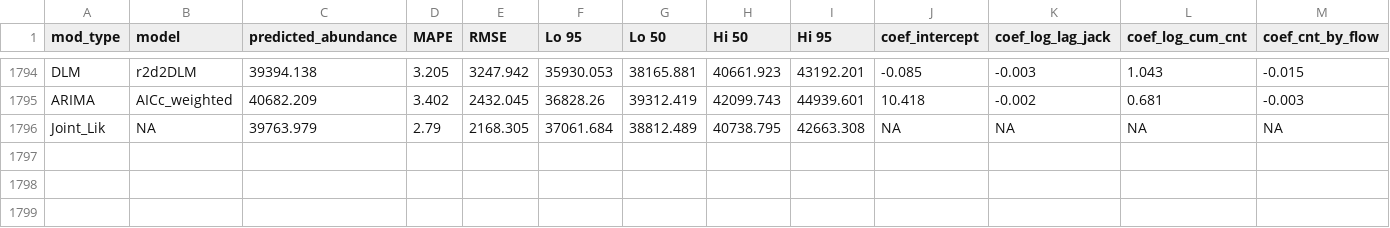
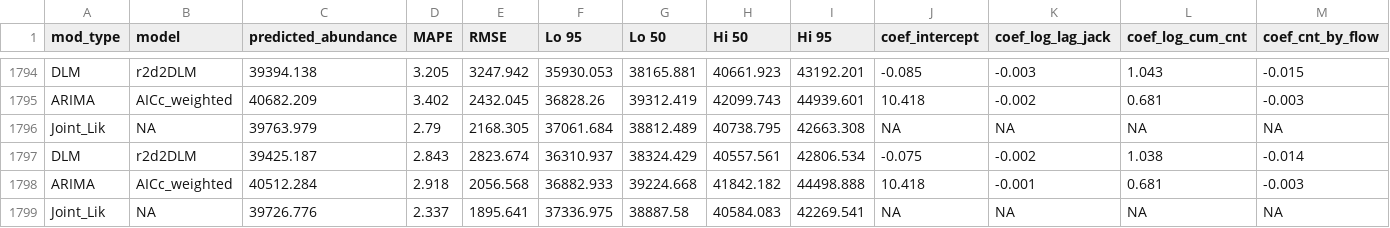
Before and after one commit to dfw-wa/Inseasonfor, a CSV file: inst/data-cache/forecast_results.csv, drawn as a sheet; only a part is shown, gaps mark what is left out; rows hold the shown columns only; the diff names each change by its address in the sheet, - before the commit and + after, or states it on an @@ line.

Commit message:
Update CSV files

```diff
--- a/inst/data-cache/forecast_results.csv
+++ b/inst/data-cache/forecast_results.csv
+row 1797: DLM | r2d2DLM | 39425.187 | 2.843 | 2823.674 | 36310.937 | 38324.429 | 40557.561 | 42806.534 | -0.075 | -0.002 | 1.038 | -0.014
+row 1798: ARIMA | AICc_weighted | 40512.284 | 2.918 | 2056.568 | 36882.933 | 39224.668 | 41842.182 | 44498.888 | 10.418 | -0.001 | 0.681 | -0.003
+row 1799: Joint_Lik | NA | 39726.776 | 2.337 | 1895.641 | 37336.975 | 38887.58 | 40584.083 | 42269.541 | NA | NA | NA | NA
```
